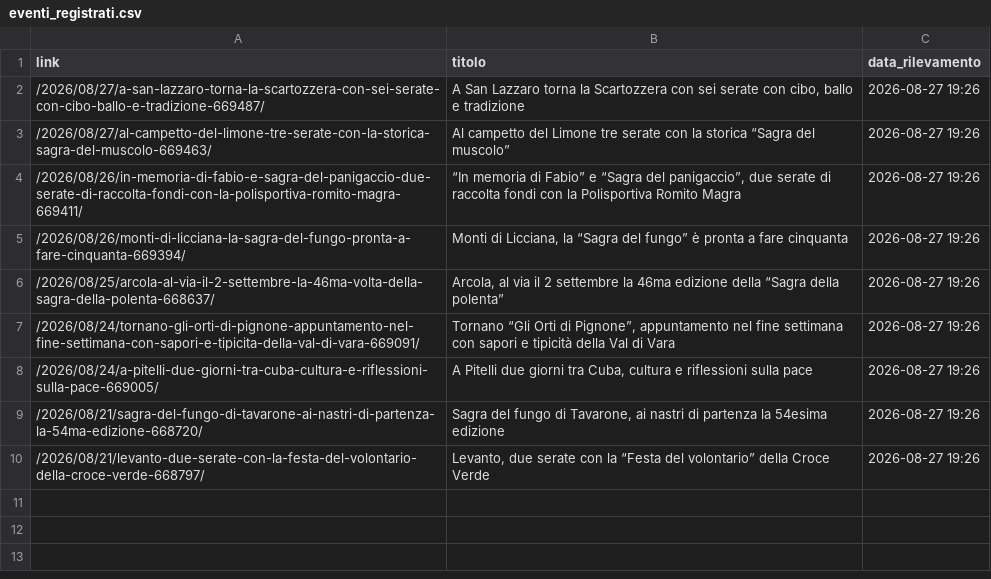
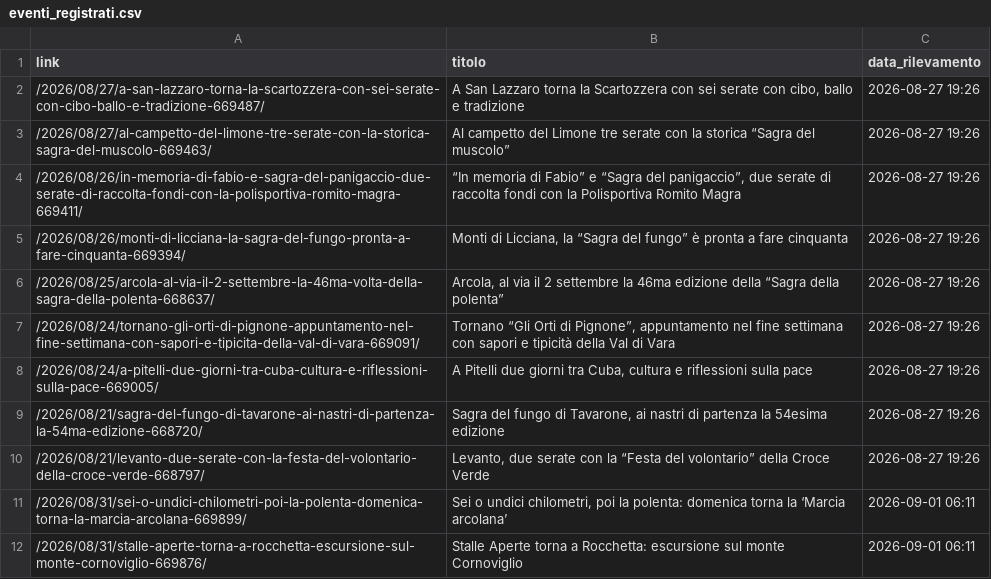
Before and after one commit to fraser1979-del/spezia_events_scraper, a CSV file: eventi_registrati.csv, drawn as a sheet; the diff names each change by its address in the sheet, - before the commit and + after, or states it on an @@ line.

```diff
--- a/eventi_registrati.csv
+++ b/eventi_registrati.csv
+row 11: /2026/08/31/sei-o-undici-chilometri-poi-la-polenta-domenica-torna-la-marcia-arcolana-669899/ | Sei o undici chilometri, poi la polenta: domenica torna la ‘Marcia arcolana’ | 2026-09-01 06:11
+row 12: /2026/08/31/stalle-aperte-torna-a-rocchetta-escursione-sul-monte-cornoviglio-669876/ | Stalle Aperte torna a Rocchetta: escursione sul monte Cornoviglio | 2026-09-01 06:11
```
